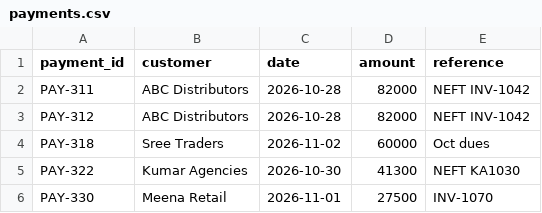
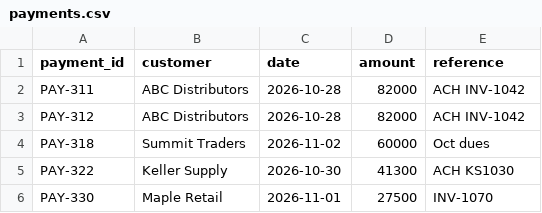
Before and after one commit to atulvinod01/recoverops, a CSV file: data/payments.csv, drawn as a sheet.

```diff
--- a/data/payments.csv
+++ b/data/payments.csv
@@ -1,6 +1,6 @@
 payment_id,customer,date,amount,reference
-PAY-311,ABC Distributors,2026-10-28,82000,NEFT INV-1042
-PAY-312,ABC Distributors,2026-10-28,82000,NEFT INV-1042
-PAY-318,Sree Traders,2026-11-02,60000,Oct dues
-PAY-322,Kumar Agencies,2026-10-30,41300,NEFT KA1030
-PAY-330,Meena Retail,2026-11-01,27500,INV-1070
+PAY-311,ABC Distributors,2026-10-28,82000,ACH INV-1042
+PAY-312,ABC Distributors,2026-10-28,82000,ACH INV-1042
+PAY-318,Summit Traders,2026-11-02,60000,Oct dues
+PAY-322,Keller Supply,2026-10-30,41300,ACH KS1030
+PAY-330,Maple Retail,2026-11-01,27500,INV-1070
```
Also changed, not shown: data/invoices.csv, 21 other files.
